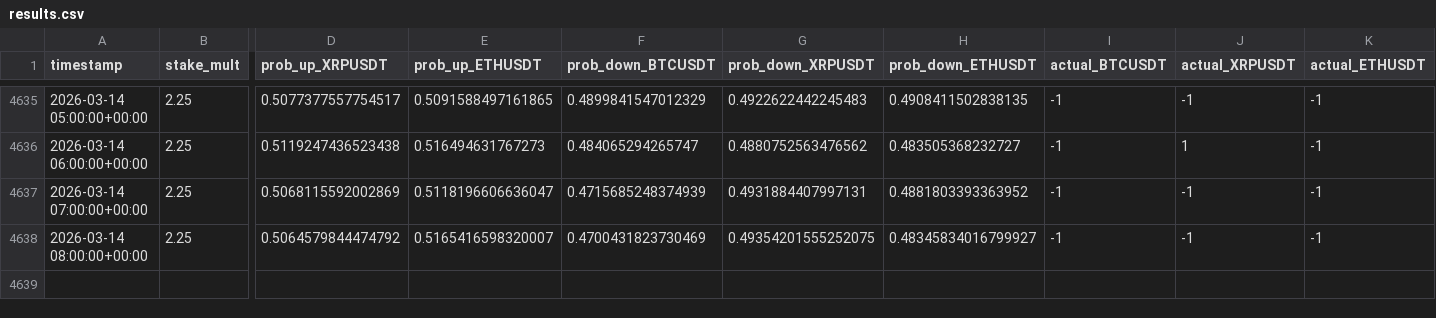
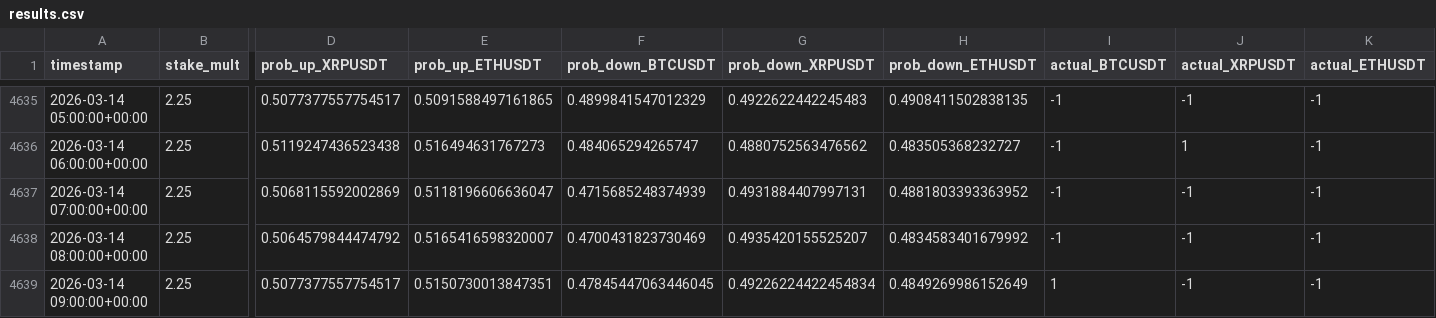
Before and after one commit to mtumalan/masha, a CSV file: data/results.csv, drawn as a sheet; only a part is shown, gaps mark what is left out; rows hold the shown columns only; the diff names each change by its address in the sheet, - before the commit and + after, or states it on an @@ line.

Commit message:
auto: append results up to 2026-03-14 13:00:11 UTC

```diff
--- a/data/results.csv
+++ b/data/results.csv
-G4638 (prob_down_XRPUSDT): 0.49354201555252075
+G4638 (prob_down_XRPUSDT): 0.4935420155525207
-H4638 (prob_down_ETHUSDT): 0.48345834016799927
+H4638 (prob_down_ETHUSDT): 0.4834583401679992
+row 4639: 2026-03-14 09:00:00+00:00 | 2.25 | 0.5077377557754517 | 0.5150730013847351 | 0.47845447063446045 | 0.49226224422454834 | 0.4849269986152649 | 1 | -1 | -1
```
